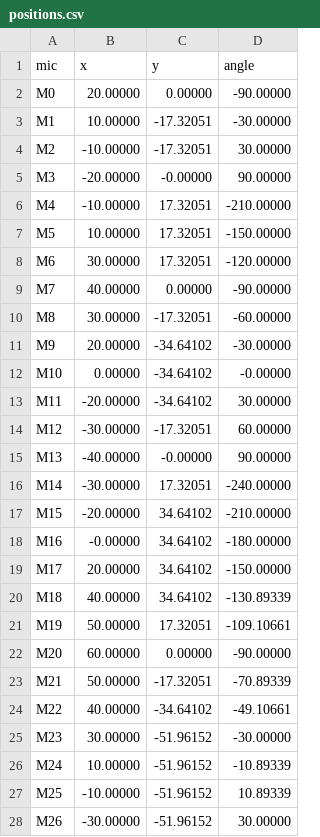
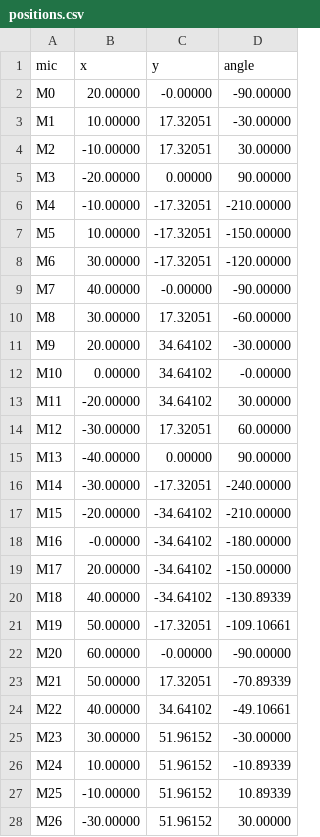
Before and after one commit to Iari-Lab/OpenAcousticCamera, a CSV file: pcb/mic_array/scripts/positions.csv, drawn as a sheet; only a part is shown; the diff covers the shown part only.

```diff
--- a/pcb/mic_array/scripts/positions.csv
+++ b/pcb/mic_array/scripts/positions.csv
@@ -1,28 +1,28 @@
 mic,x,y,angle
-M0,20.00000, 0.00000,-90.00000
-M1,10.00000,-17.32051,-30.00000
-M2,-10.00000,-17.32051,30.00000
-M3,-20.00000,-0.00000,90.00000
-M4,-10.00000,17.32051,-210.00000
-M5,10.00000,17.32051,-150.00000
-M6,30.00000,17.32051,-120.00000
-M7,40.00000, 0.00000,-90.00000
-M8,30.00000,-17.32051,-60.00000
-M9,20.00000,-34.64102,-30.00000
-M10, 0.00000,-34.64102,-0.00000
-M11,-20.00000,-34.64102,30.00000
-M12,-30.00000,-17.32051,60.00000
-M13,-40.00000,-0.00000,90.00000
-M14,-30.00000,17.32051,-240.00000
-M15,-20.00000,34.64102,-210.00000
-M16,-0.00000,34.64102,-180.00000
-M17,20.00000,34.64102,-150.00000
-M18,40.00000,34.64102,-130.89339
-M19,50.00000,17.32051,-109.10661
-M20,60.00000, 0.00000,-90.00000
-M21,50.00000,-17.32051,-70.89339
-M22,40.00000,-34.64102,-49.10661
-M23,30.00000,-51.96152,-30.00000
-M24,10.00000,-51.96152,-10.89339
-M25,-10.00000,-51.96152,10.89339
-M26,-30.00000,-51.96152,30.00000
+M0,20.00000,-0.00000,-90.00000
+M1,10.00000,17.32051,-30.00000
+M2,-10.00000,17.32051,30.00000
+M3,-20.00000, 0.00000,90.00000
+M4,-10.00000,-17.32051,-210.00000
+M5,10.00000,-17.32051,-150.00000
+M6,30.00000,-17.32051,-120.00000
+M7,40.00000,-0.00000,-90.00000
+M8,30.00000,17.32051,-60.00000
+M9,20.00000,34.64102,-30.00000
+M10, 0.00000,34.64102,-0.00000
+M11,-20.00000,34.64102,30.00000
+M12,-30.00000,17.32051,60.00000
+M13,-40.00000, 0.00000,90.00000
+M14,-30.00000,-17.32051,-240.00000
+M15,-20.00000,-34.64102,-210.00000
+M16,-0.00000,-34.64102,-180.00000
+M17,20.00000,-34.64102,-150.00000
+M18,40.00000,-34.64102,-130.89339
+M19,50.00000,-17.32051,-109.10661
+M20,60.00000,-0.00000,-90.00000
+M21,50.00000,17.32051,-70.89339
+M22,40.00000,34.64102,-49.10661
+M23,30.00000,51.96152,-30.00000
+M24,10.00000,51.96152,-10.89339
+M25,-10.00000,51.96152,10.89339
+M26,-30.00000,51.96152,30.00000
```
Also changed, not shown: 33 edited cells elsewhere in this file, 1 other file.
